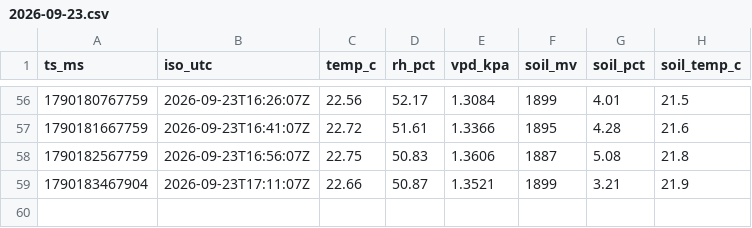
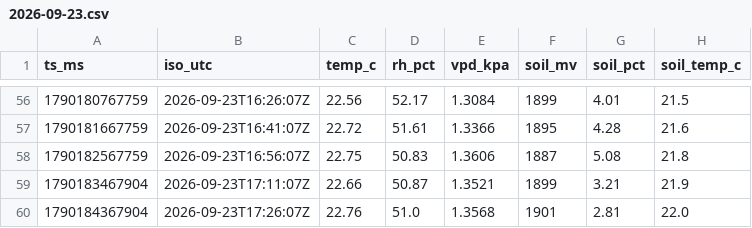
Before and after one commit to 3-mmc/olive-data, a CSV file: archive/2026-09-23.csv, drawn as a sheet; only a part is shown, gaps mark what is left out; the diff names each change by its address in the sheet, - before the commit and + after, or states it on an @@ line.

Commit message:
olive archive 2026-09-23

```diff
--- a/archive/2026-09-23.csv
+++ b/archive/2026-09-23.csv
+row 60: 1790184367904 | 2026-09-23T17:26:07Z | 22.76 | 51.0 | 1.3568 | 1901 | 2.81 | 22.0
```
